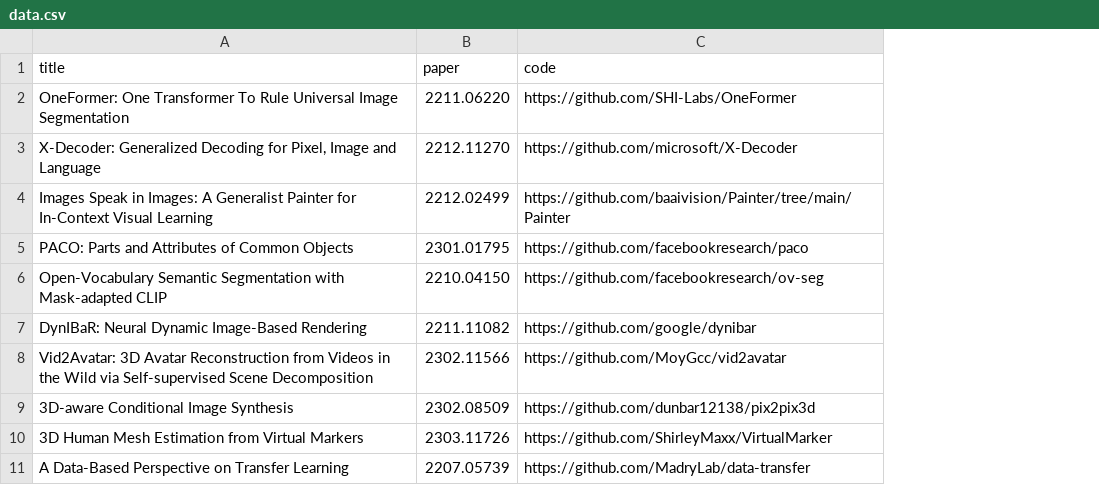
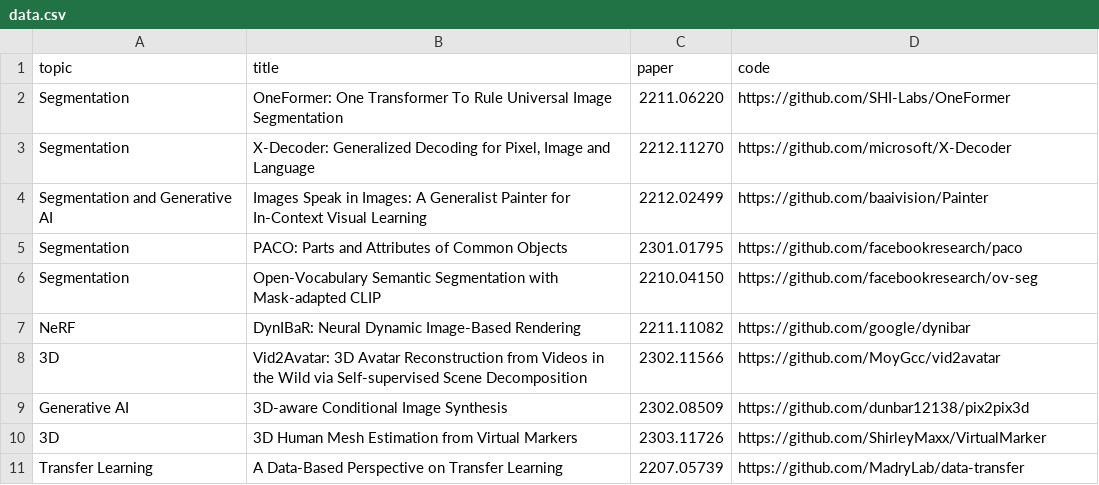
Before and after one commit to SkalskiP/top-cvpr-2023-papers, a CSV file: automation/data.csv, drawn as a sheet; only a part is shown; addresses are those after the commit; the diff names each change by its address in the sheet, - before the commit and + after, or states it on an @@ line.

```diff
--- a/automation/data.csv
+++ b/automation/data.csv
+column A (topic), rows 2-11: Segmentation | Segmentation | Segmentation and Generative AI | Segmentation | Segmentation | NeRF | 3D | Generative AI | 3D | Transfer Learning
-D4 (code): https://github.com/baaivision/Painter/tree/main/Painter
+D4 (code): https://github.com/baaivision/Painter
```
Also changed, not shown: 2 other files.
